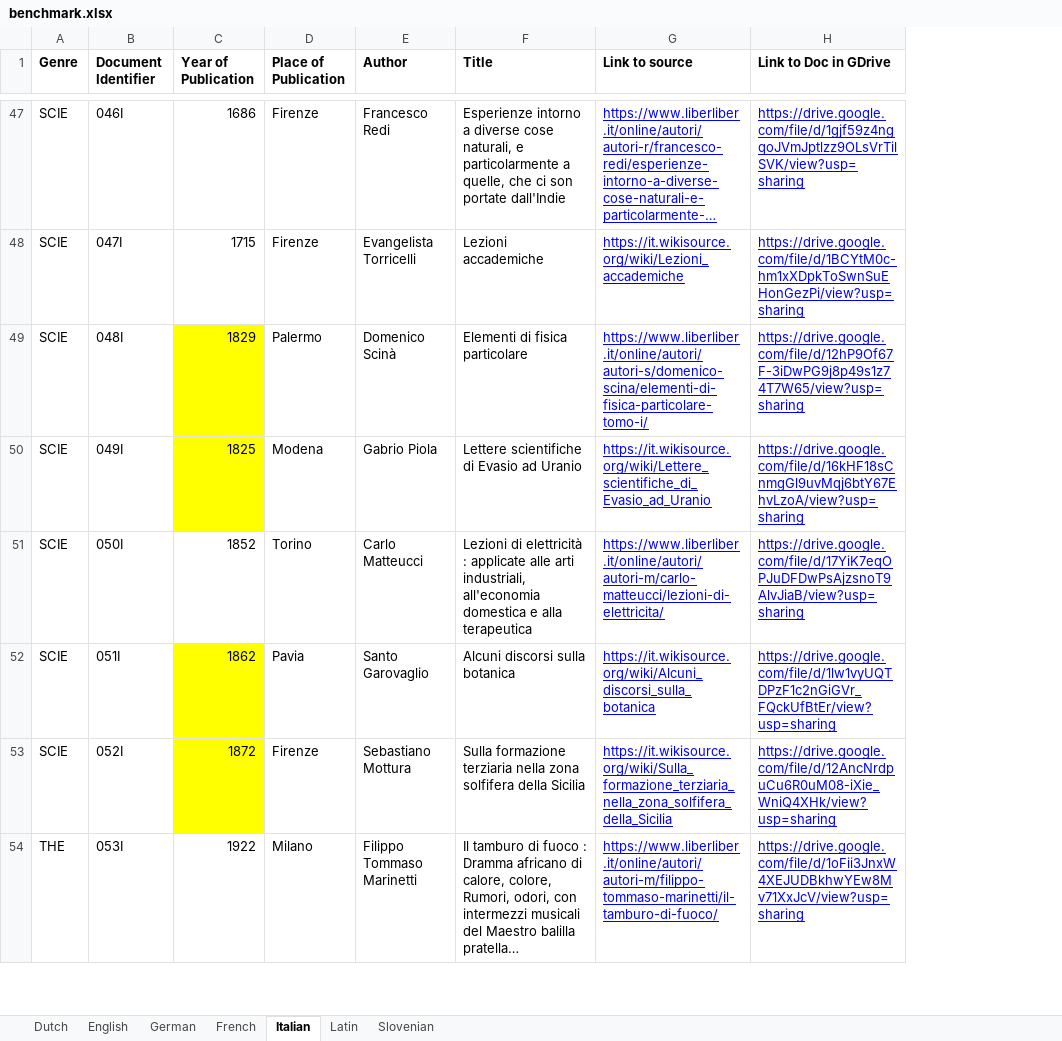
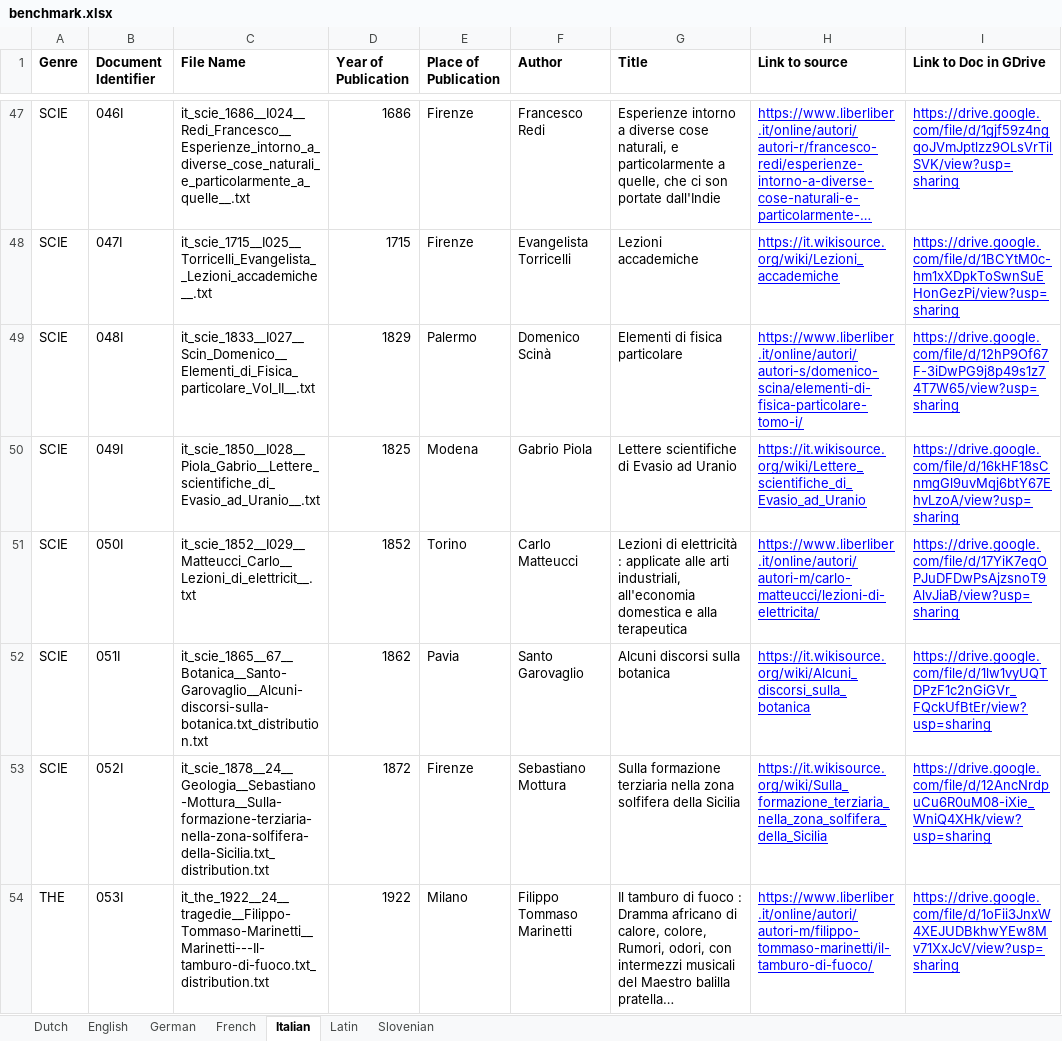
Before and after one commit to Odeuropa/knowledge-graph, an Excel workbook: populate/input/benchmark.xlsx, sheet Italian, drawn as a sheet; only a part is shown, gaps mark what is left out; long unchanged cells end in …; values as stored, in another font and other column widths than the file's, no borders; charts and pictures not drawn; addresses are those after the commit; the diff covers the shown part only; the diff names each change by its address in the sheet, - before the commit and + after, or states it on an @@ line.

```diff
--- a/populate/input/benchmark.xlsx (sheet Italian)
+++ b/populate/input/benchmark.xlsx (sheet Italian)
+column C (File Name), rows 47-54: it_scie_1686__I024__Redi_Francesco__Esperienze_intorno_a_diverse_cose_naturali_e_particolarmente_a_quelle__.txt | it_scie_1715__I025__Torricelli_Evangelista__Lezioni_accademiche__.txt | it_scie_1833__I027__Scin_Domenico__Elementi_di_Fisica_particolare_Vol_II__.txt | it_scie_1850__I028__Piola_Gabrio__Lettere_scientifiche_di_Evasio_ad_Uranio__.txt | it_scie_1852__I029__Matteucci_Carlo__Lezioni_di_elettricit__.txt | it_scie_1865__67__Botanica__Santo-Garovaglio__Alcuni-discorsi-sulla-botanica.txt_distribution.txt | it_scie_1878__24__Geologia__Sebastiano-Mottura__Sulla-formazione-terziaria-nella-zona-solfifera-della-Sicilia.txt_distribution.txt | it_the_1922__24__tragedie__Filippo-Tommaso-Marinetti__Marinetti---Il-tamburo-di-fuoco.txt_distribution.txt
-D49:D50 fill: #FFFF00
+D49:D50 fill: none
-D52:D53 fill: #FFFF00
+D52:D53 fill: none
```
Also changed, not shown: 7 added rows and cell formats elsewhere in this sheet, sheet French, sheet Dutch, charts or pictures, 47 other files.
